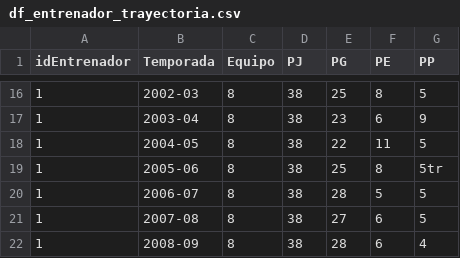
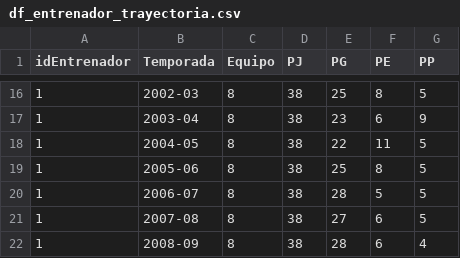
Before and after one commit to crltsnch/Champions_23-24, a CSV file: dataframe/df_entrenador_trayectoria.csv, drawn as a sheet; only a part is shown, gaps mark what is left out.

```diff
--- a/dataframe/df_entrenador_trayectoria.csv
+++ b/dataframe/df_entrenador_trayectoria.csv
@@ -18,3 +18,3 @@ idEntrenador,Temporada,Equipo,PJ,PG,PE,PP
 1,2004-05,8,38,22,11,5
-1,2005-06,8,38,25,8,5tr
+1,2005-06,8,38,25,8,5
 1,2006-07,8,38,28,5,5
```
Also changed, not shown: 1 other file.
